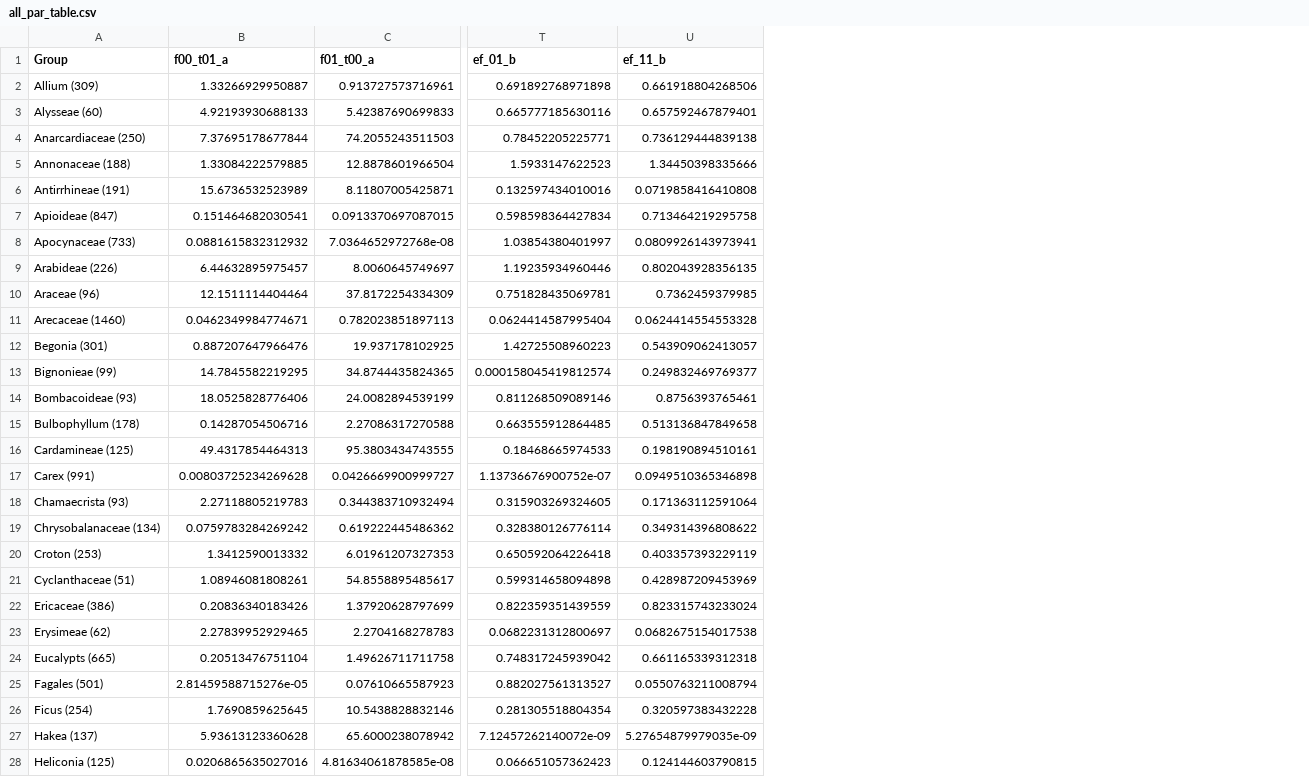
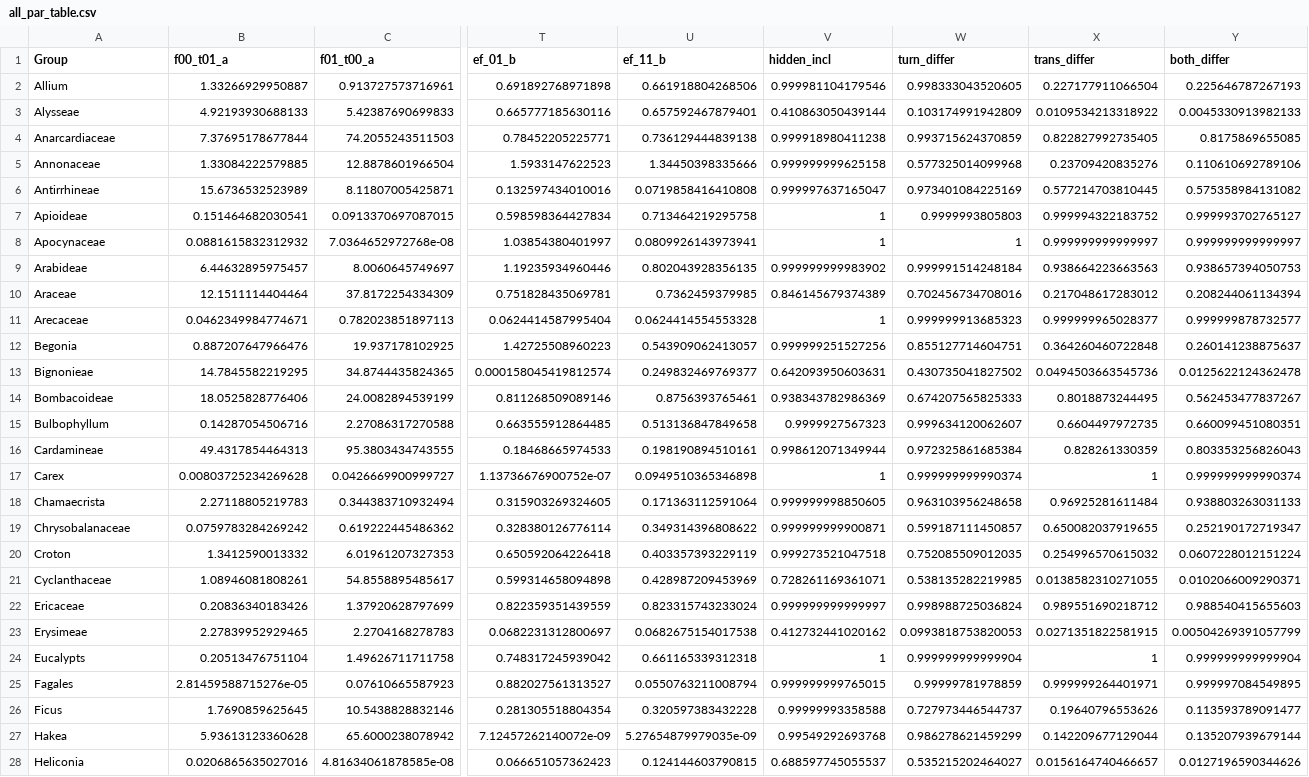
Before and after one commit to tncvasconcelos/biome_shifts, a CSV file: all_par_table.csv, drawn as a sheet; only a part is shown, gaps mark what is left out; the diff covers the shown part only; the diff names each change by its address in the sheet, - before the commit and + after, or states it on an @@ line.

```diff
--- a/all_par_table.csv
+++ b/all_par_table.csv
+column V (hidden_incl), rows 2-28: 0.999981104179546 | 0.410863050439144 | 0.999918980411238 | 0.999999999625158 | 0.999997637165047 | 1 | 1 | 0.999999999983902 | 0.846145679374389 | 1 | 0.999999251527256 | 0.642093950603631 | 0.938343782986369 | 0.9999927567323 | 0.998612071349944 | 1 | 0.999999998850605 | 0.999999999900871 | 0.999273521047518 | 0.728261169361071 | 0.999999999999997 | 0.412732441020162 | 1 | 0.999999999765015 | 0.99999993358588 | 0.99549292693768 | 0.688597745055537
+column W (turn_differ), rows 2-28: 0.998333043520605 | 0.103174991942809 | 0.993715624370859 | 0.577325014099968 | 0.973401084225169 | 0.9999993805803 | 1 | 0.999991514248184 | 0.702456734708016 | 0.999999913685323 | 0.855127714604751 | 0.430735041827502 | 0.674207565825333 | 0.999634120062607 | 0.972325861685384 | 0.999999999990374 | 0.963103956248658 | 0.599187111450857 | 0.752085509012035 | 0.538135282219985 | 0.998988725036824 | 0.0993818753820053 | 0.999999999999904 | 0.99999781978859 | 0.727973446544737 | 0.986278621459299 | 0.535215202464027
+column X (trans_differ), rows 2-28: 0.227177911066504 | 0.0109534213318922 | 0.822827992735405 | 0.23709420835276 | 0.577214703810445 | 0.999994322183752 | 0.999999999999997 | 0.938664223663563 | 0.217048617283012 | 0.999999965028377 | 0.364260460722848 | 0.0494503663545736 | 0.8018873244495 | 0.6604497972735 | 0.828261330359 | 1 | 0.96925281611484 | 0.650082037919655 | 0.254996570615032 | 0.0138582310271055 | 0.989551690218712 | 0.0271351822581915 | 1 | 0.999999264401971 | 0.19640796553626 | 0.142209677129044 | 0.0156164740466657
+column Y (both_differ), rows 2-28: 0.225646787267193 | 0.0045330913982133 | 0.8175869655085 | 0.110610692789106 | 0.575358984131082 | 0.999993702765127 | 0.999999999999997 | 0.938657394050753 | 0.208244061134394 | 0.999999878732577 | 0.260141238875637 | 0.0125622124362478 | 0.562453477837267 | 0.660099451080351 | 0.803353256826043 | 0.999999999990374 | 0.938803263031133 | 0.252190172719347 | 0.0607228012151224 | 0.0102066009290371 | 0.988540415655603 | 0.00504269391057799 | 0.999999999999904 | 0.999997084549895 | 0.113593789091477 | 0.135207939679144 | 0.0127196590344626
-A2 (Group): Allium (309)
+A2 (Group): Allium
-A3 (Group): Alysseae (60)
+A3 (Group): Alysseae
-A4 (Group): Anarcardiaceae (250)
+A4 (Group): Anarcardiaceae
-A5 (Group): Annonaceae (188)
+A5 (Group): Annonaceae
-A6 (Group): Antirrhineae (191)
+A6 (Group): Antirrhineae
-A7 (Group): Apioideae (847)
+A7 (Group): Apioideae
-A8 (Group): Apocynaceae (733)
+A8 (Group): Apocynaceae
-A9 (Group): Arabideae (226)
+A9 (Group): Arabideae
-A10 (Group): Araceae (96)
+A10 (Group): Araceae
-A11 (Group): Arecaceae (1460)
+A11 (Group): Arecaceae
-A12 (Group): Begonia (301)
+A12 (Group): Begonia
-A13 (Group): Bignonieae (99)
+A13 (Group): Bignonieae
-A14 (Group): Bombacoideae (93)
+A14 (Group): Bombacoideae
-A15 (Group): Bulbophyllum (178)
+A15 (Group): Bulbophyllum
-A16 (Group): Cardamineae (125)
+A16 (Group): Cardamineae
-A17 (Group): Carex (991)
+A17 (Group): Carex
-A18 (Group): Chamaecrista (93)
+A18 (Group): Chamaecrista
-A19 (Group): Chrysobalanaceae (134)
+A19 (Group): Chrysobalanaceae
-A20 (Group): Croton (253)
+A20 (Group): Croton
-A21 (Group): Cyclanthaceae (51)
+A21 (Group): Cyclanthaceae
-A22 (Group): Ericaceae (386)
+A22 (Group): Ericaceae
-A23 (Group): Erysimeae (62)
+A23 (Group): Erysimeae
-A24 (Group): Eucalypts (665)
+A24 (Group): Eucalypts
-A25 (Group): Fagales (501)
+A25 (Group): Fagales
-A26 (Group): Ficus (254)
+A26 (Group): Ficus
-A27 (Group): Hakea (137)
+A27 (Group): Hakea
-A28 (Group): Heliconia (125)
+A28 (Group): Heliconia
```
Also changed, not shown: 24 edited cells elsewhere in this file, 4 other files.
